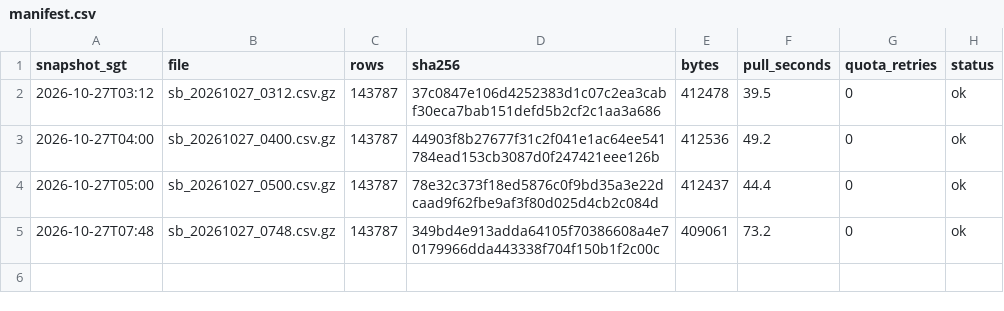
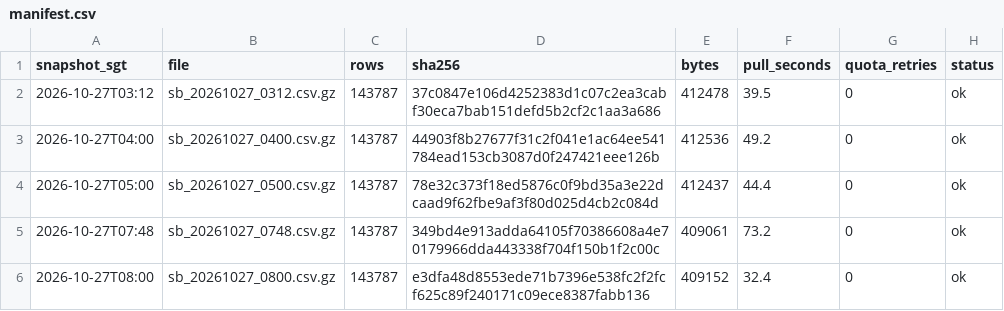
Before and after one commit to LUOaini1213/sg-bus-network-monitor, a CSV file: data/raw/speedbands/2026-10-27/manifest.csv, drawn as a sheet.

```diff
--- a/data/raw/speedbands/2026-10-27/manifest.csv
+++ b/data/raw/speedbands/2026-10-27/manifest.csv
@@ -5 +5,2 @@ snapshot_sgt,file,rows,sha256,bytes,pull_seconds,quota_retries,status
 2026-10-27T07:48,sb_20261027_0748.csv.gz,143787,349bd4e913adda64105f70386608a4e70179966dda443338f704f150b1f2c00c,409061,73.2,0,ok
+2026-10-27T08:00,sb_20261027_0800.csv.gz,143787,e3dfa48d8553ede71b7396e538fc2f2fcf625c89f240171c09ece8387fabb136,409152,32.4,0,ok
```
Also changed, not shown: data/raw/incidents/2026-10-27/manifest.csv, 2 other files.
